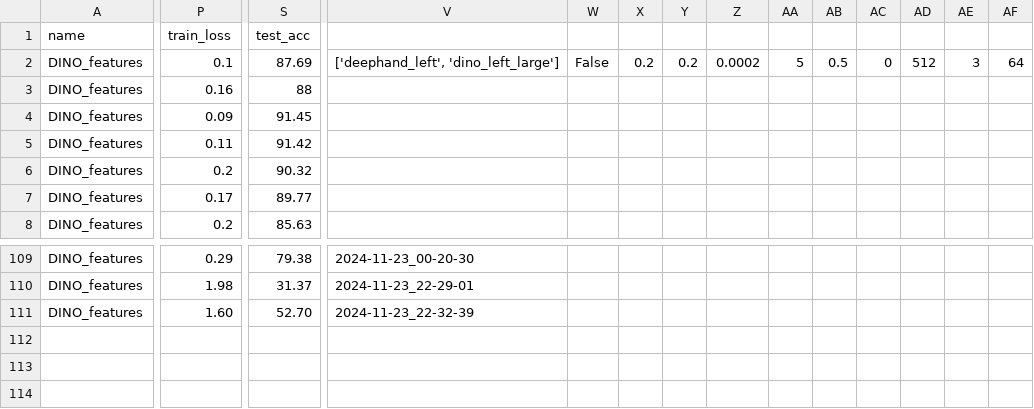
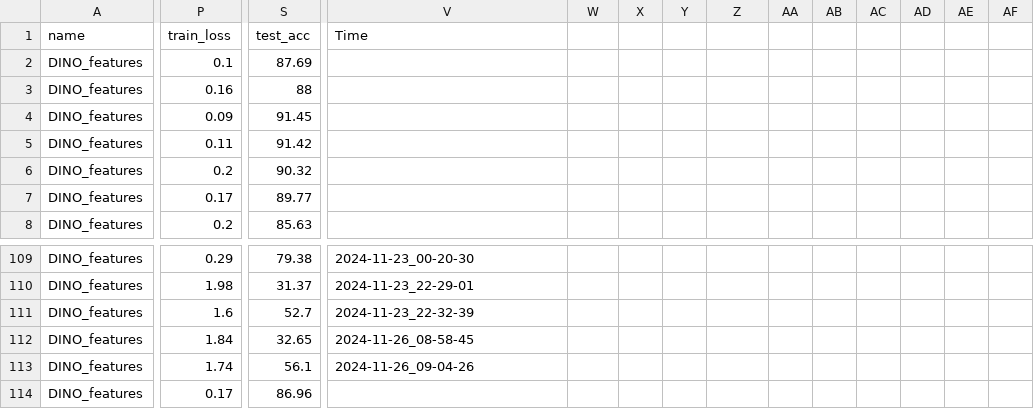
Before and after one commit to OnurSero/dinov2, a CSV file: classsification/lstm/lstm_results/Result_table.csv, drawn as a sheet; only a part is shown, gaps mark what is left out; rows hold the shown columns only; the diff covers the shown part only; the diff names each change by its address in the sheet, - before the commit and + after, or states it on an @@ line.

Commit message:
Add lstm heatmap

```diff
--- a/classsification/lstm/lstm_results/Result_table.csv
+++ b/classsification/lstm/lstm_results/Result_table.csv
-V1: (empty)
+V1: Time
-V2 (Time): ['deephand_left', 'dino_left_large']
+V2 (Time): (empty)
-W2: False
+W2: (empty)
-X2: 0.2
+X2: (empty)
-Y2: 0.2
+Y2: (empty)
-Z2: 0.0002
+Z2: (empty)
-AA2: 5
+AA2: (empty)
-AB2: 0.5
+AB2: (empty)
-AC2: 0
+AC2: (empty)
-AD2: 512
+AD2: (empty)
-AE2: 3
+AE2: (empty)
-AF2: 64
+AF2: (empty)
-P111 (train_loss): 1.60
+P111 (train_loss): 1.6
-S111 (test_acc): 52.70
+S111 (test_acc): 52.7
+row 112: DINO_features | 1.84 | 32.65 | 2024-11-26_08-58-45
+row 113: DINO_features | 1.74 | 56.1 | 2024-11-26_09-04-26
+row 114: DINO_features | 0.17 | 86.96
```
Also changed, not shown: 9 edited cells elsewhere in this file, 9 other files.
